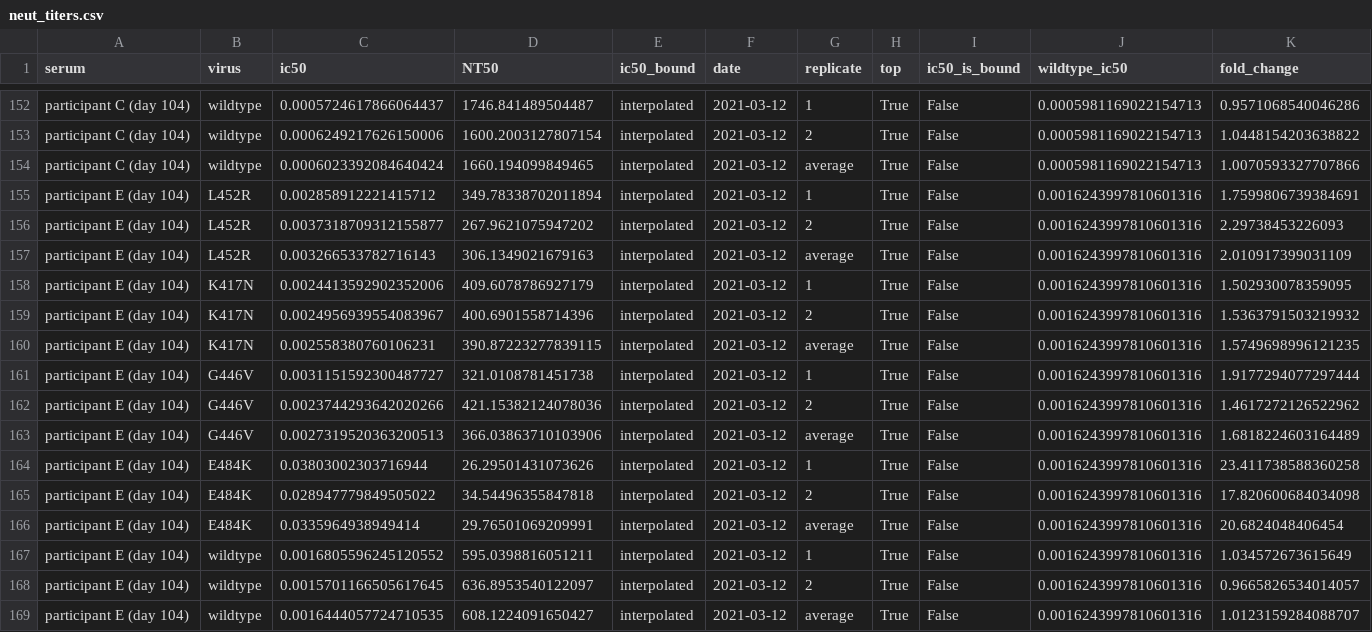
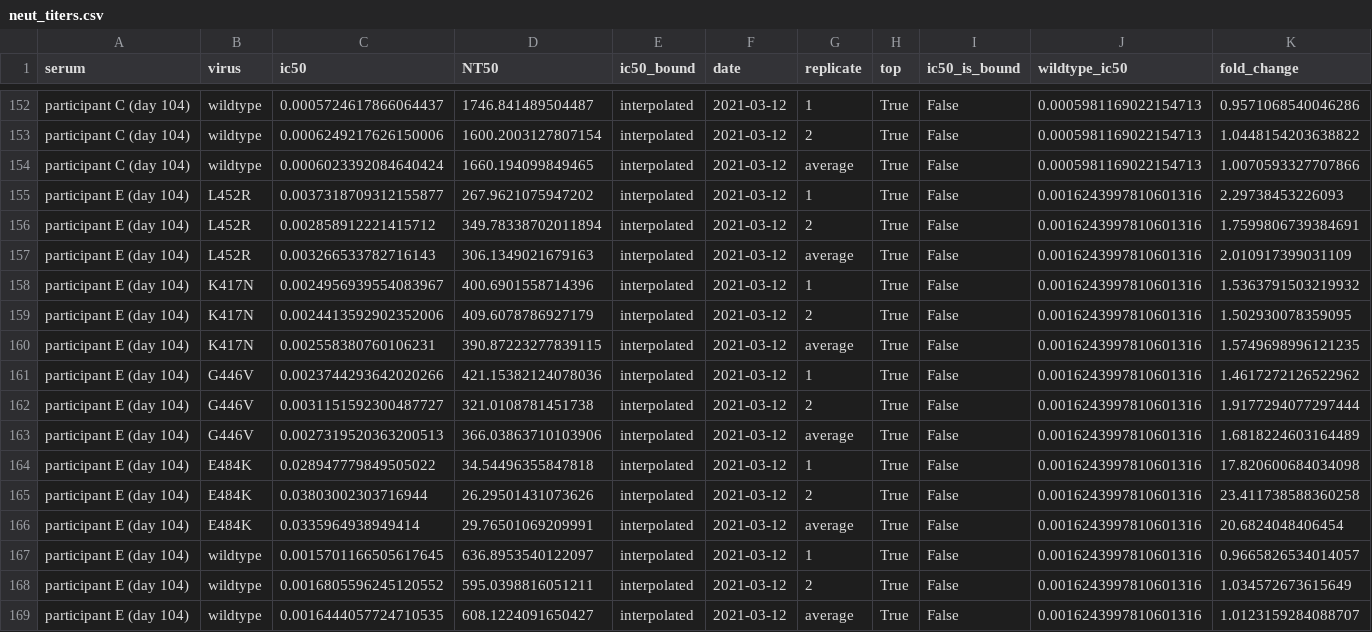
Before and after one commit to jbloomlab/SARS-CoV-2-RBD_B.1.351, a CSV file: experimental_data/results/neut_titers/neut_titers.csv, drawn as a sheet; only a part is shown, gaps mark what is left out; the diff covers the shown part only.

```diff
--- a/experimental_data/results/neut_titers/neut_titers.csv
+++ b/experimental_data/results/neut_titers/neut_titers.csv
@@ -154,16 +154,16 @@ participant C (day 104),wildtype,0.0006249217626150006,1600.2003127807154,interp
 participant C (day 104),wildtype,0.0006023392084640424,1660.194099849465,interpolated,2021-03-12,average,True,False,0.0005981169022154713,1.0070593327707866
-participant E (day 104),L452R,0.002858912221415712,349.78338702011894,interpolated,2021-03-12,1,True,False,0.0016243997810601316,1.7599806739384691
-participant E (day 104),L452R,0.0037318709312155877,267.9621075947202,interpolated,2021-03-12,2,True,False,0.0016243997810601316,2.29738453226093
+participant E (day 104),L452R,0.0037318709312155877,267.9621075947202,interpolated,2021-03-12,1,True,False,0.0016243997810601316,2.29738453226093
+participant E (day 104),L452R,0.002858912221415712,349.78338702011894,interpolated,2021-03-12,2,True,False,0.0016243997810601316,1.7599806739384691
 participant E (day 104),L452R,0.003266533782716143,306.1349021679163,interpolated,2021-03-12,average,True,False,0.0016243997810601316,2.010917399031109
-participant E (day 104),K417N,0.0024413592902352006,409.6078786927179,interpolated,2021-03-12,1,True,False,0.0016243997810601316,1.502930078359095
-participant E (day 104),K417N,0.0024956939554083967,400.6901558714396,interpolated,2021-03-12,2,True,False,0.0016243997810601316,1.5363791503219932
+participant E (day 104),K417N,0.0024956939554083967,400.6901558714396,interpolated,2021-03-12,1,True,False,0.0016243997810601316,1.5363791503219932
+participant E (day 104),K417N,0.0024413592902352006,409.6078786927179,interpolated,2021-03-12,2,True,False,0.0016243997810601316,1.502930078359095
 participant E (day 104),K417N,0.002558380760106231,390.87223277839115,interpolated,2021-03-12,average,True,False,0.0016243997810601316,1.5749698996121235
-participant E (day 104),G446V,0.0031151592300487727,321.0108781451738,interpolated,2021-03-12,1,True,False,0.0016243997810601316,1.9177294077297444
-participant E (day 104),G446V,0.0023744293642020266,421.15382124078036,interpolated,2021-03-12,2,True,False,0.0016243997810601316,1.4617272126522962
+participant E (day 104),G446V,0.0023744293642020266,421.15382124078036,interpolated,2021-03-12,1,True,False,0.0016243997810601316,1.4617272126522962
+participant E (day 104),G446V,0.0031151592300487727,321.0108781451738,interpolated,2021-03-12,2,True,False,0.0016243997810601316,1.9177294077297444
 participant E (day 104),G446V,0.0027319520363200513,366.03863710103906,interpolated,2021-03-12,average,True,False,0.0016243997810601316,1.6818224603164489
-participant E (day 104),E484K,0.03803002303716944,26.29501431073626,interpolated,2021-03-12,1,True,False,0.0016243997810601316,23.411738588360258
-participant E (day 104),E484K,0.028947779849505022,34.54496355847818,interpolated,2021-03-12,2,True,False,0.0016243997810601316,17.820600684034098
+participant E (day 104),E484K,0.028947779849505022,34.54496355847818,interpolated,2021-03-12,1,True,False,0.0016243997810601316,17.820600684034098
+participant E (day 104),E484K,0.03803002303716944,26.29501431073626,interpolated,2021-03-12,2,True,False,0.0016243997810601316,23.411738588360258
 participant E (day 104),E484K,0.0335964938949414,29.76501069209991,interpolated,2021-03-12,average,True,False,0.0016243997810601316,20.6824048406454
-participant E (day 104),wildtype,0.0016805596245120552,595.0398816051211,interpolated,2021-03-12,1,True,False,0.0016243997810601316,1.034572673615649
-participant E (day 104),wildtype,0.0015701166505617645,636.8953540122097,interpolated,2021-03-12,2,True,False,0.0016243997810601316,0.9665826534014057
+participant E (day 104),wildtype,0.0015701166505617645,636.8953540122097,interpolated,2021-03-12,1,True,False,0.0016243997810601316,0.9665826534014057
+participant E (day 104),wildtype,0.0016805596245120552,595.0398816051211,interpolated,2021-03-12,2,True,False,0.0016243997810601316,1.034572673615649
 participant E (day 104),wildtype,0.0016444057724710535,608.1224091650427,interpolated,2021-03-12,average,True,False,0.0016243997810601316,1.0123159284088707
```
Also changed, not shown: 48 edited cells elsewhere in this file, experimental_data/neut_data/2021-03-08/fractinfect.csv, experimental_data/neut_data/2021-03-12/fractinfect.csv, 38 other files.
